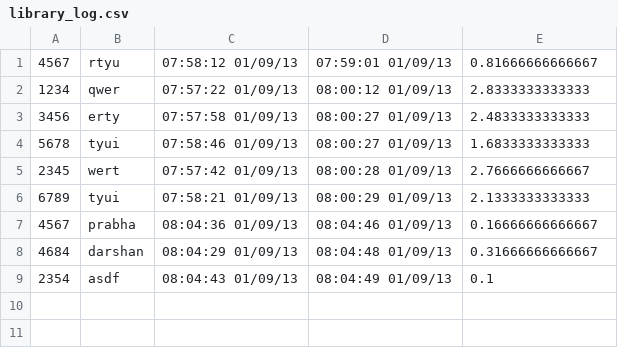
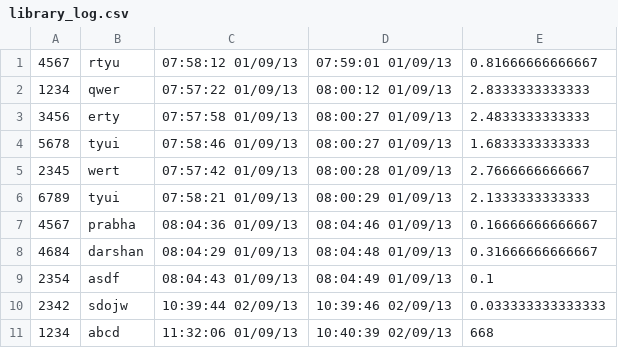
Before and after one commit to dash-rai/library-login, a CSV file: library_log.csv, drawn as a sheet.

```diff
--- a/library_log.csv
+++ b/library_log.csv
@@ -9 +9,3 @@
 2354,asdf,"08:04:43 01/09/13","08:04:49 01/09/13",0.1
+2342,sdojw,"10:39:44 02/09/13","10:39:46 02/09/13",0.033333333333333
+1234,abcd,"11:32:06 01/09/13","10:40:39 02/09/13",668
```
Also changed, not shown: 2 other files.
